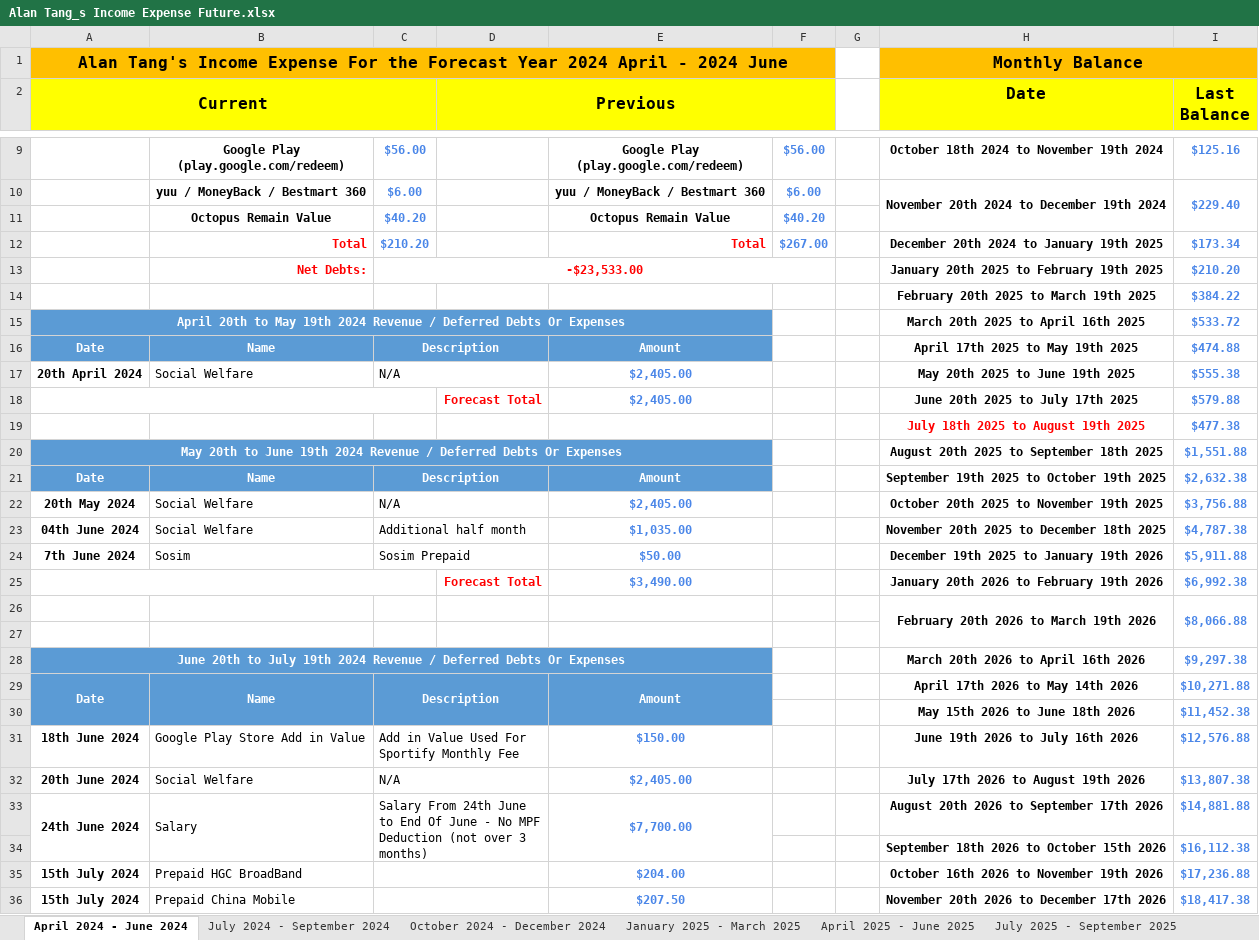
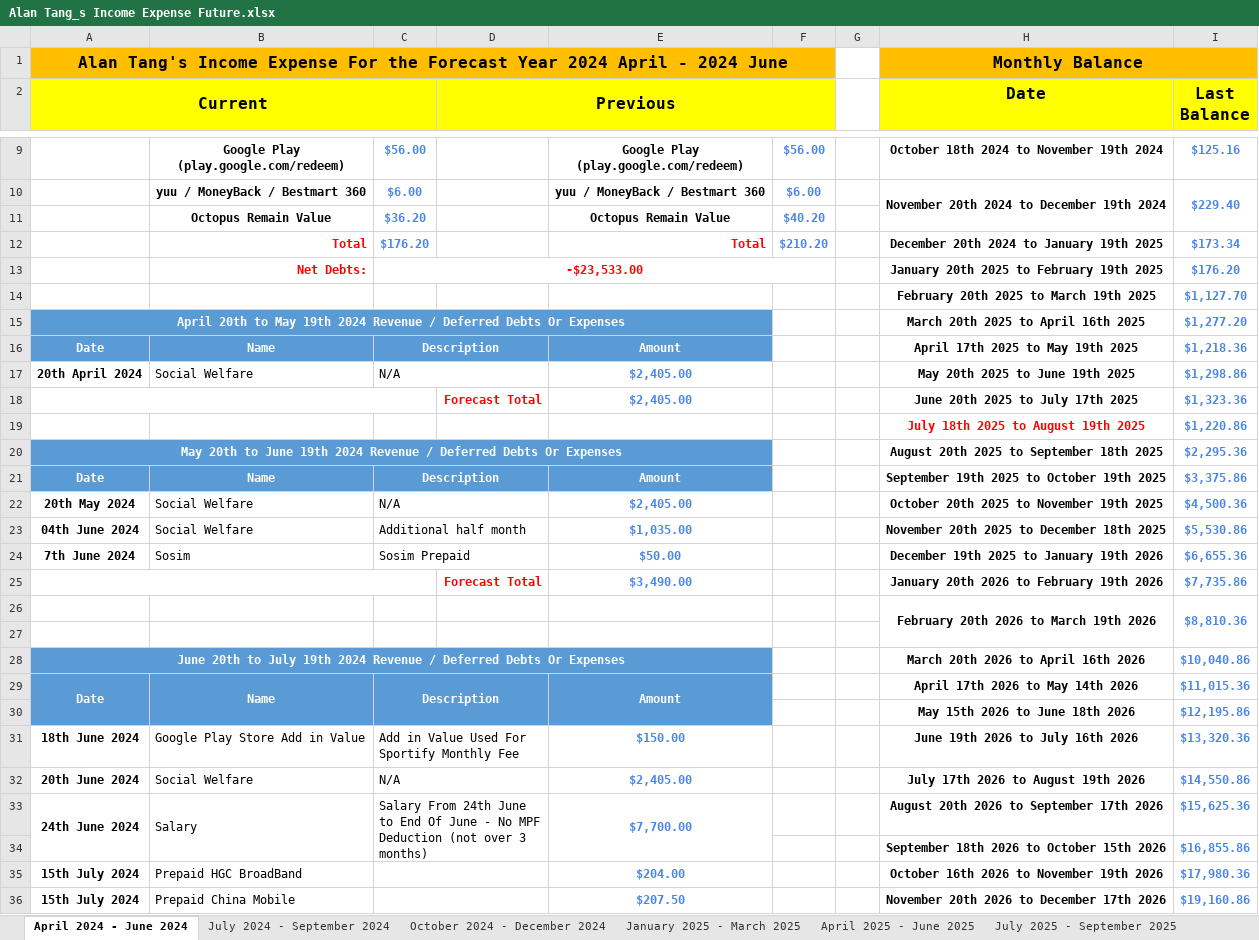
Before and after one commit to tangsinglun/Income-And-Expenditure-Forecast, an Excel workbook: Alan Tang_s Income Expense Future.xlsx, sheet April 2024 - June 2024, drawn as a sheet; only a part is shown, gaps mark what is left out; values as stored, in another font and other column widths than the file's, no borders; conditional formats not drawn; the diff covers the shown part only; the diff names each change by its address in the sheet, - before the commit and + after, or states it on an @@ line.

```diff
--- a/Alan Tang_s Income Expense Future.xlsx (sheet April 2024 - June 2024)
+++ b/Alan Tang_s Income Expense Future.xlsx (sheet April 2024 - June 2024)
-C11: $40.20
+C11: $36.20
-C12: $210.20
+C12: $176.20
-F12: $267.00
+F12: $210.20
-I13 (Last Balance): $210.20
+I13 (Last Balance): $176.20
-I14 (Last Balance): $384.22
+I14 (Last Balance): $1,127.70
-I15 (Last Balance): $533.72
+I15 (Last Balance): $1,277.20
-I16 (Last Balance): $474.88
+I16 (Last Balance): $1,218.36
-I17 (Last Balance): $555.38
+I17 (Last Balance): $1,298.86
-I18 (Last Balance): $579.88
+I18 (Last Balance): $1,323.36
-I19 (Last Balance): $477.38
+I19 (Last Balance): $1,220.86
-I20 (Last Balance): $1,551.88
+I20 (Last Balance): $2,295.36
-I21 (Last Balance): $2,632.38
+I21 (Last Balance): $3,375.86
-I22 (Last Balance): $3,756.88
+I22 (Last Balance): $4,500.36
-I23 (Last Balance): $4,787.38
+I23 (Last Balance): $5,530.86
-I24 (Last Balance): $5,911.88
+I24 (Last Balance): $6,655.36
-I25 (Last Balance): $6,992.38
+I25 (Last Balance): $7,735.86
-I26 (Last Balance): $8,066.88
+I26 (Last Balance): $8,810.36
-I28 (Last Balance): $9,297.38
+I28 (Last Balance): $10,040.86
-I29 (Last Balance): $10,271.88
+I29 (Last Balance): $11,015.36
-I30 (Last Balance): $11,452.38
+I30 (Last Balance): $12,195.86
-I31 (Last Balance): $12,576.88
+I31 (Last Balance): $13,320.36
-I32 (Last Balance): $13,807.38
+I32 (Last Balance): $14,550.86
-I33 (Last Balance): $14,881.88
+I33 (Last Balance): $15,625.36
-I34 (Last Balance): $16,112.38
+I34 (Last Balance): $16,855.86
-I35 (Last Balance): $17,236.88
+I35 (Last Balance): $17,980.36
-I36 (Last Balance): $18,417.38
+I36 (Last Balance): $19,160.86
```
Also changed, not shown: 9 edited cells elsewhere in this sheet, sheet January 2025 - March 2025, sheet January 2026 - March 2026, sheet April 2025 - June 2025, sheet October 2025 - December 2025, sheet April 2026 - June 2026, sheet July 2026 - September 2026, 4 more sheets.
